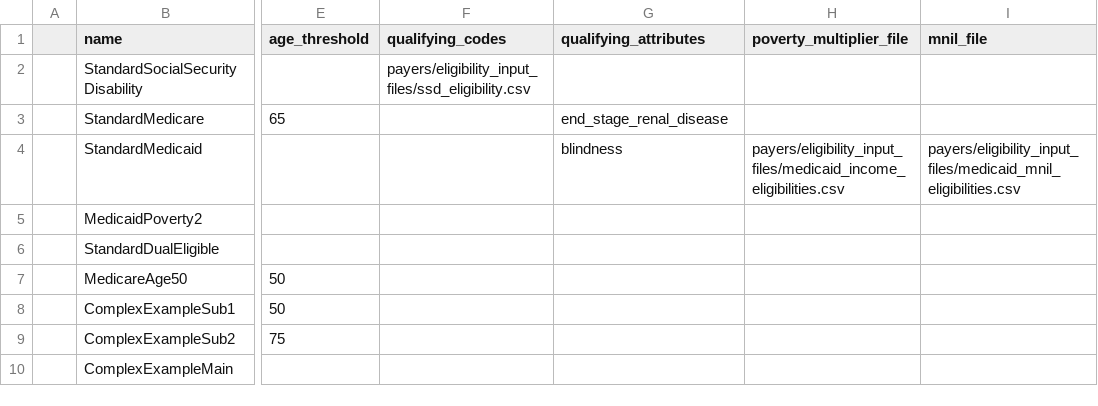
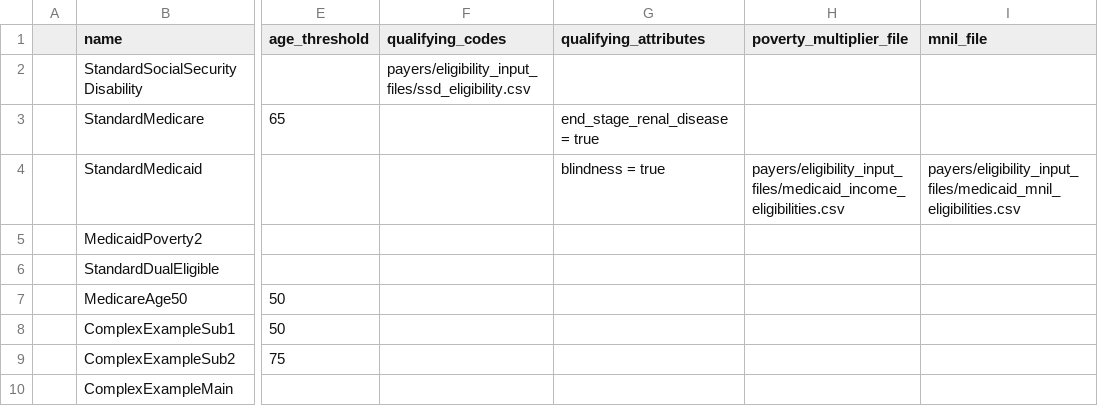
Before and after one commit to dataweave19/synthea-healthcare-etl, a CSV file: src/main/resources/payers/insurance_eligibilities.csv, drawn as a sheet; only a part is shown, gaps mark what is left out; the diff names each change by its address in the sheet, - before the commit and + after, or states it on an @@ line.

Commit message:
Added logical operators to attribute insurance eligibility

```diff
--- a/src/main/resources/payers/insurance_eligibilities.csv
+++ b/src/main/resources/payers/insurance_eligibilities.csv
-G3 (qualifying_attributes): end_stage_renal_disease
+G3 (qualifying_attributes): end_stage_renal_disease = true
-G4 (qualifying_attributes): blindness
+G4 (qualifying_attributes): blindness = true
```
Also changed, not shown: 3 other files.
